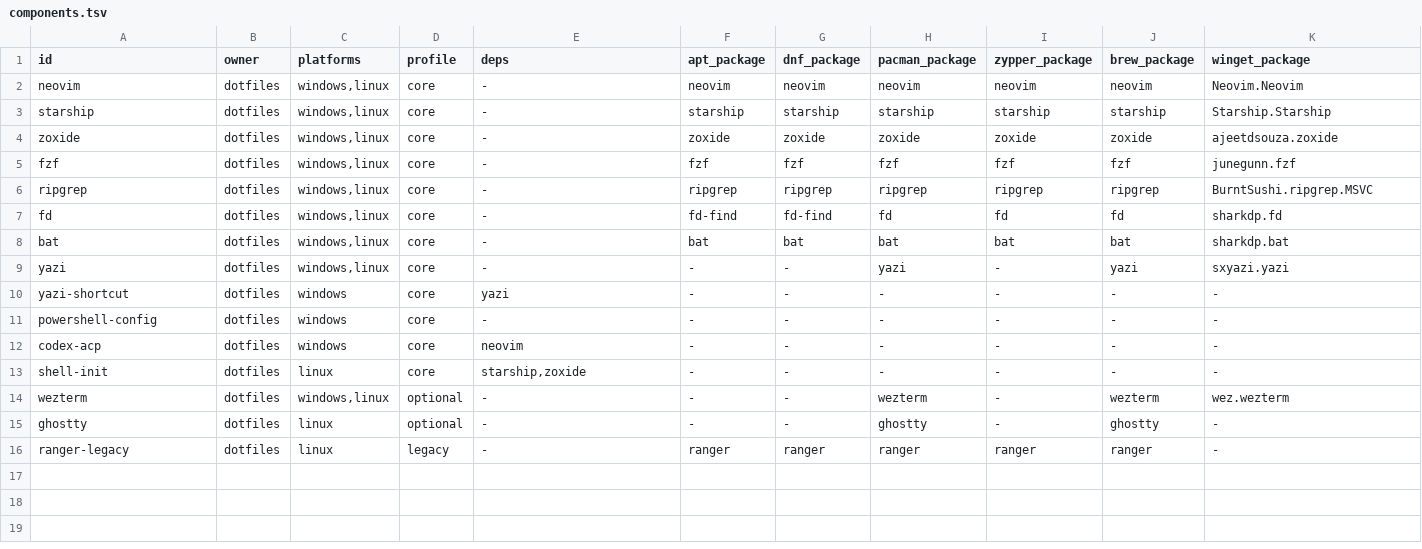
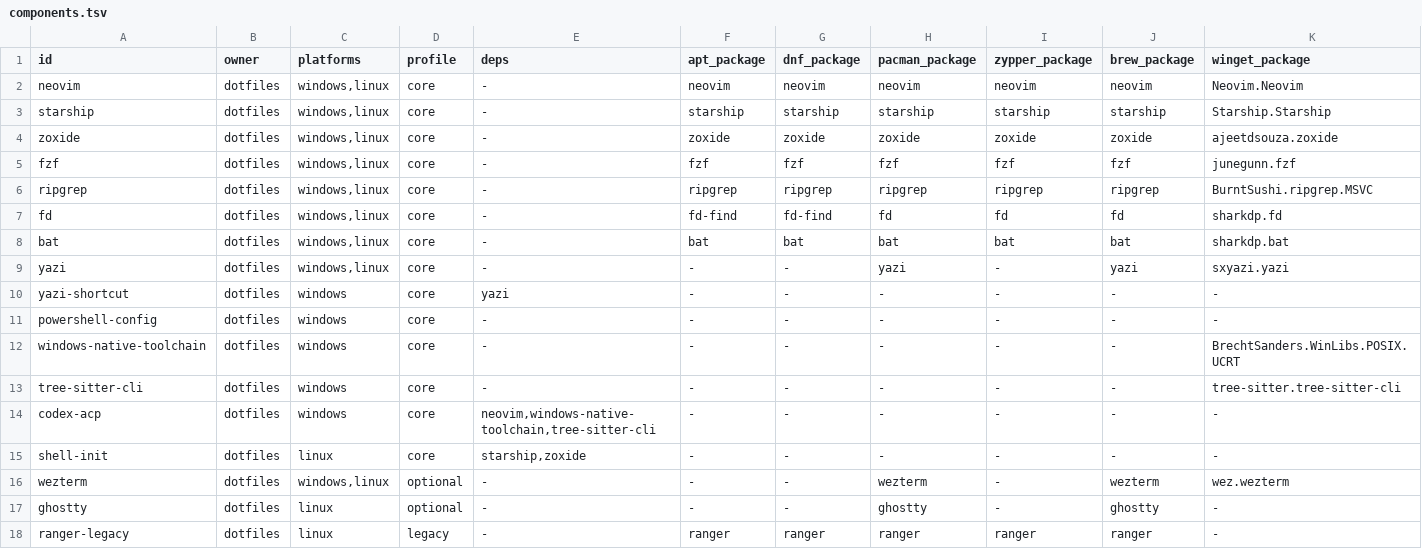
Before and after one commit to dianedef/dotfiles, a TSV file: dotfiles/components.tsv, drawn as a sheet; only a part is shown; addresses are those after the commit; rows hold the shown columns only; the diff names each change by its address in the sheet, - before the commit and + after, or states it on an @@ line.

Commit message:
fix(installer): provision Windows Treesitter toolchain

```diff
--- a/dotfiles/components.tsv
+++ b/dotfiles/components.tsv
+row 12: windows-native-toolchain | dotfiles | windows | core | - | - | - | - | - | - | BrechtSanders.WinLibs.POSIX.UCRT
+row 13: tree-sitter-cli | dotfiles | windows | core | - | - | - | - | - | - | tree-sitter.tree-sitter-cli
-E14 (deps): neovim
+E14 (deps): neovim,windows-native-toolchain,tree-sitter-cli
```
Also changed, not shown: 5 other files.
